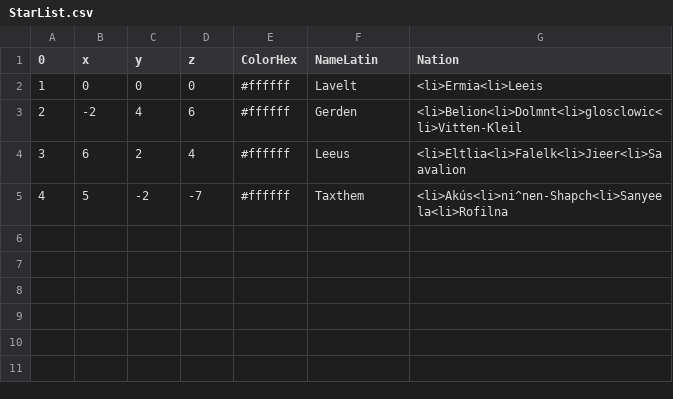
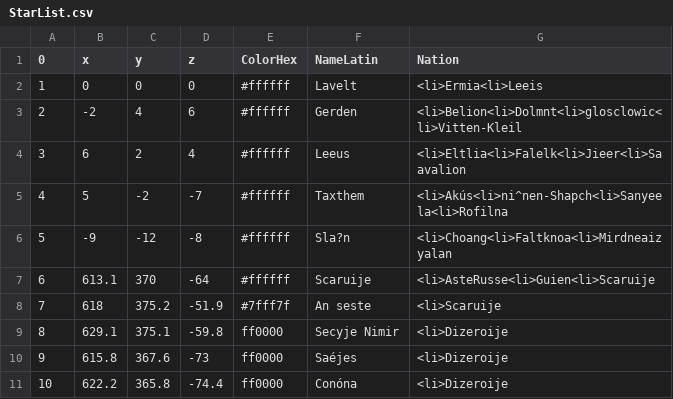
Before and after one commit to Astro-Sola/Astro-Sola.github.io, a CSV file: GSVSC/StarList.csv, drawn as a sheet.

Commit message:
Update StarList.csv

```diff
--- a/GSVSC/StarList.csv
+++ b/GSVSC/StarList.csv
@@ -5 +5,7 @@
 4,5,-2,-7,#ffffff,Taxthem,<li>Akús<li>ni^nen-Shapch<li>Sanyeela<li>Rofilna
+5,-9,-12,-8,#ffffff,Sla?n,<li>Choang<li>Faltknoa<li>Mirdneaizyalan
+6,613.1,370,-64,#ffffff,Scaruije,<li>AsteRusse<li>Guien<li>Scaruije
+7,618,375.2,-51.9,#7fff7f,An seste,<li>Scaruije
+8,629.1,375.1,-59.8,ff0000,Secyje Nimir,<li>Dizeroije
+9,615.8,367.6,-73,ff0000,Saéjes,<li>Dizeroije
+10,622.2,365.8,-74.4,ff0000,Conóna,<li>Dizeroije
```
